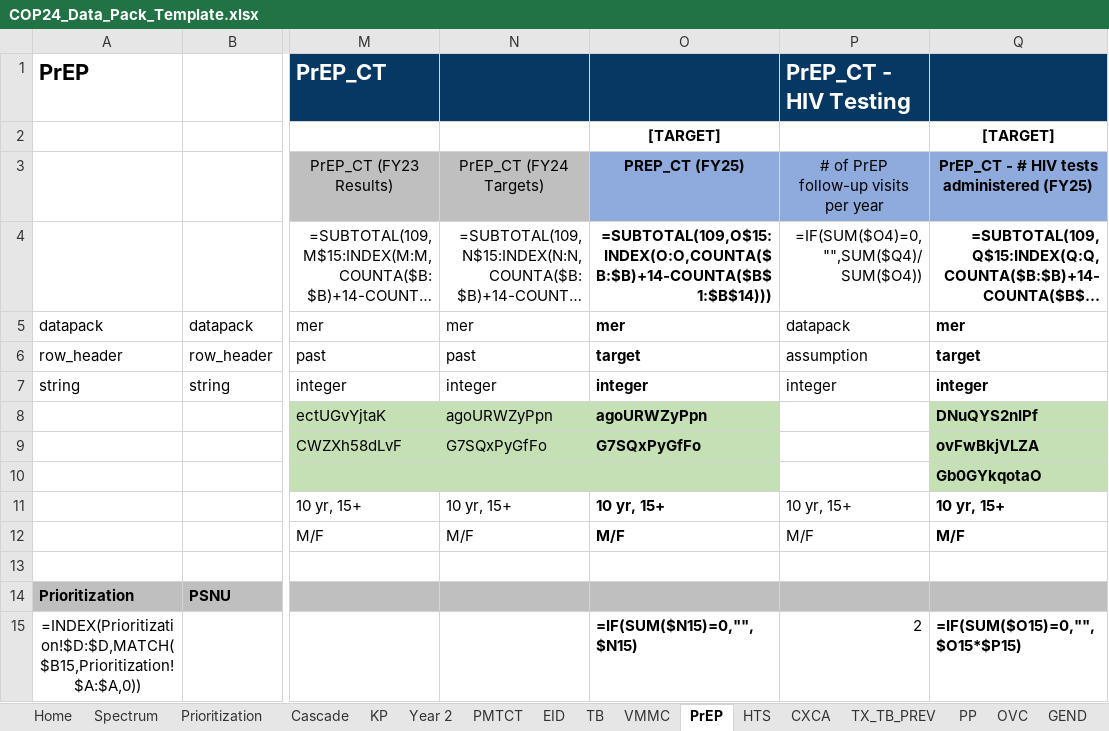
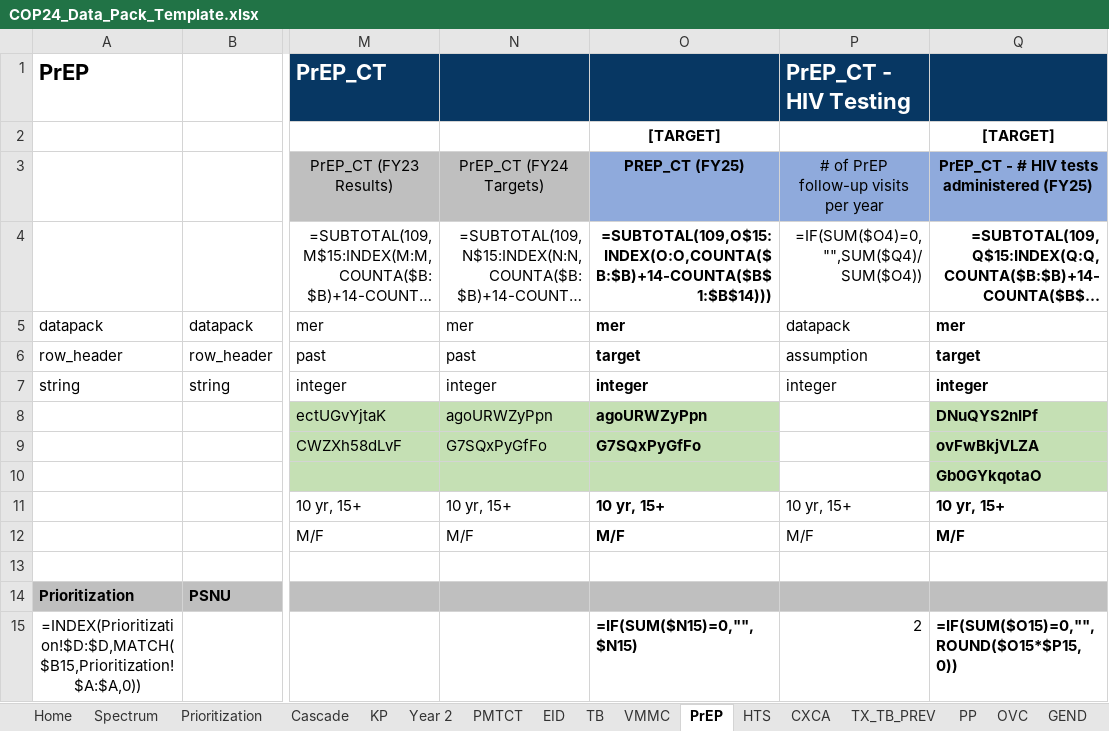
Before and after one commit to pepfar-datim/datapackr, an Excel workbook: inst/extdata/COP24_Data_Pack_Template.xlsx, sheet PrEP, drawn as a sheet; only a part is shown, gaps mark what is left out; long unchanged cells end in …; values as stored, in another font and other column widths than the file's, no borders; formulas are shown in place of their values; conditional formats not drawn; the diff names each change by its address in the sheet, - before the commit and + after, or states it on an @@ line.

Commit message:
DP-1031
Updates to formuals in DP that were flagged during COP23

```diff
--- a/inst/extdata/COP24_Data_Pack_Template.xlsx (sheet PrEP)
+++ b/inst/extdata/COP24_Data_Pack_Template.xlsx (sheet PrEP)
-Q15: =IF(SUM($O15)=0,"",$O15*$P15)
+Q15: =IF(SUM($O15)=0,"",ROUND($O15*$P15,0))
```
Also changed, not shown: sheet Year 2, sheet HTS, sheet Cascade.
